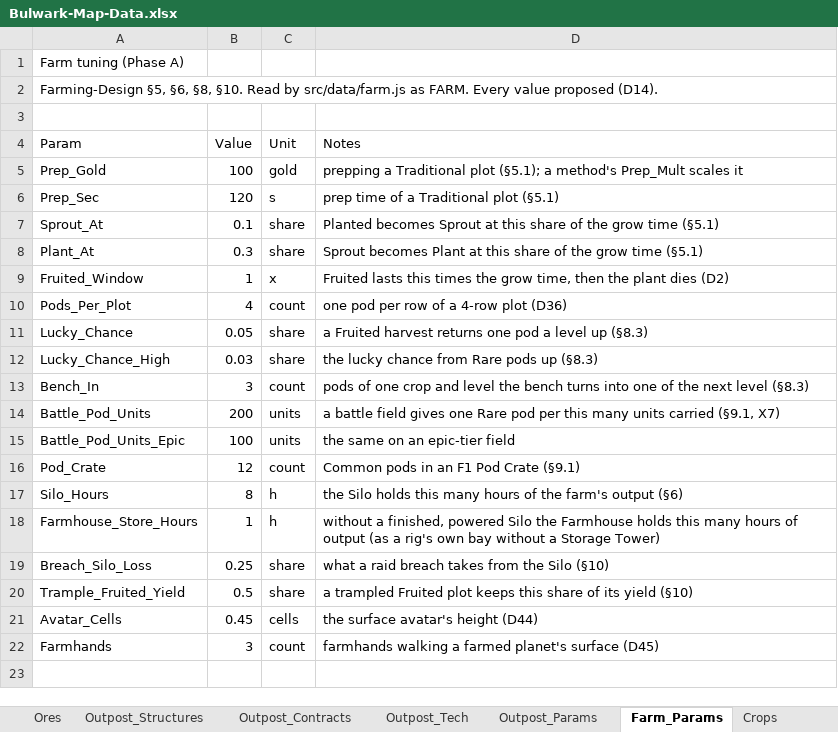
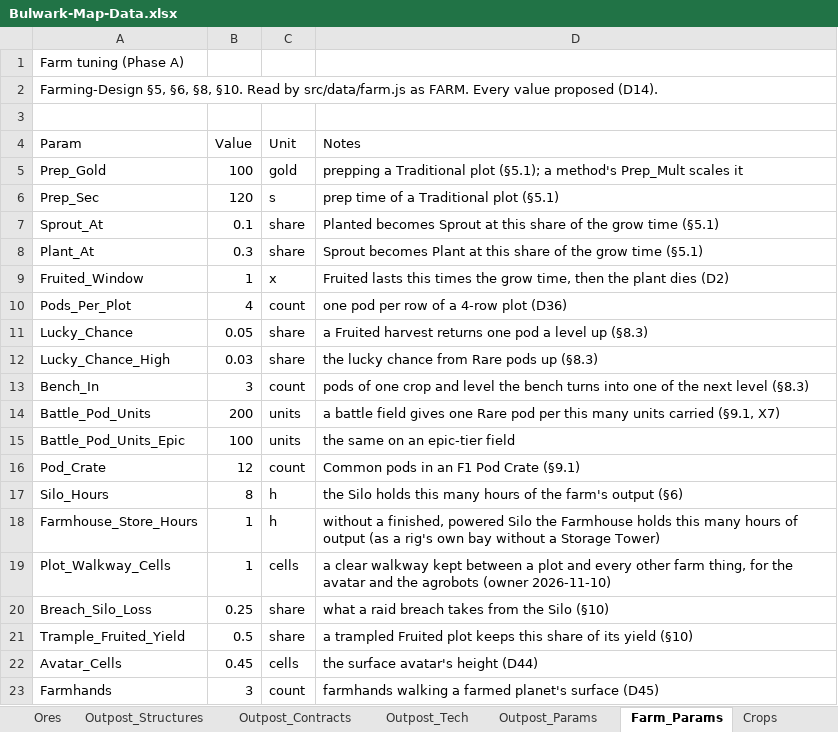
Before and after one commit to rburnett66/Bulwark-Metamax, an Excel workbook: docs/sources/Bulwark-Map-Data.xlsx, sheet Farm_Params, drawn as a sheet; values as stored, in another font and other column widths than the file's, no borders; the diff names each change by its address in the sheet, - before the commit and + after, or states it on an @@ line.

```diff
--- a/docs/sources/Bulwark-Map-Data.xlsx (sheet Farm_Params)
+++ b/docs/sources/Bulwark-Map-Data.xlsx (sheet Farm_Params)
+row 19: Plot_Walkway_Cells | 1 | cells | a clear walkway kept between a plot and every other farm thing, for the avatar and the agrobots (owner 2026-11-10)
```
Also changed, not shown: 13 other files.
